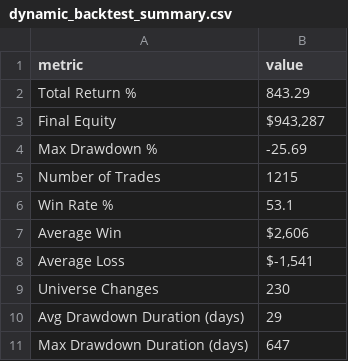
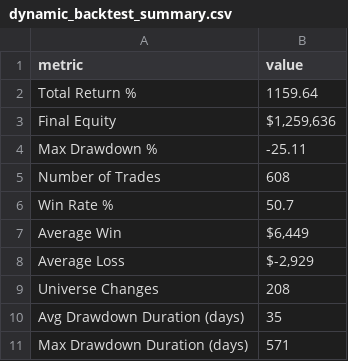
Before and after one commit to bradfox12/vpvma-trading-strategy, a CSV file: dynamic_backtest_summary.csv, drawn as a sheet.

```diff
--- a/dynamic_backtest_summary.csv
+++ b/dynamic_backtest_summary.csv
@@ -1,11 +1,11 @@
 metric,value
-Total Return %,843.29
-Final Equity,"$943,287"
-Max Drawdown %,-25.69
-Number of Trades,1215
-Win Rate %,53.1
-Average Win,"$2,606"
-Average Loss,"$-1,541"
-Universe Changes,230
-Avg Drawdown Duration (days),29
-Max Drawdown Duration (days),647
+Total Return %,1159.64
+Final Equity,"$1,259,636"
+Max Drawdown %,-25.11
+Number of Trades,608
+Win Rate %,50.7
+Average Win,"$6,449"
+Average Loss,"$-2,929"
+Universe Changes,208
+Avg Drawdown Duration (days),35
+Max Drawdown Duration (days),571
```
Also changed, not shown: dynamic_backtest_drawdowns.csv, 8 other files.
